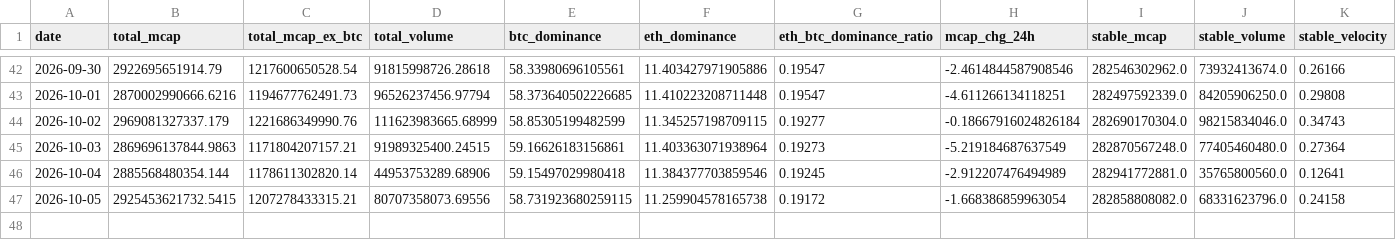
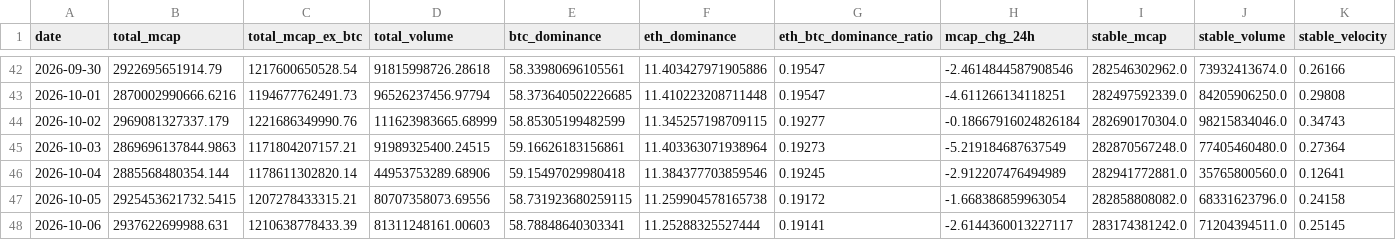
Before and after one commit to alecmessino/crypto-conviction-monitor, a CSV file: ledger/macro.csv, drawn as a sheet; only a part is shown, gaps mark what is left out; rows hold the shown columns only; the diff names each change by its address in the sheet, - before the commit and + after, or states it on an @@ line.

```diff
--- a/ledger/macro.csv
+++ b/ledger/macro.csv
+row 48: 2026-10-06 | 2937622699988.631 | 1210638778433.39 | 81311248161.00603 | 58.78848640303341 | 11.25288325527444 | 0.19141 | -2.6144360013227117 | 283174381242.0 | 71204394511.0 | 0.25145
```
Also changed, not shown: ledger/dex.csv, ledger/runs.csv, 19 other files.
